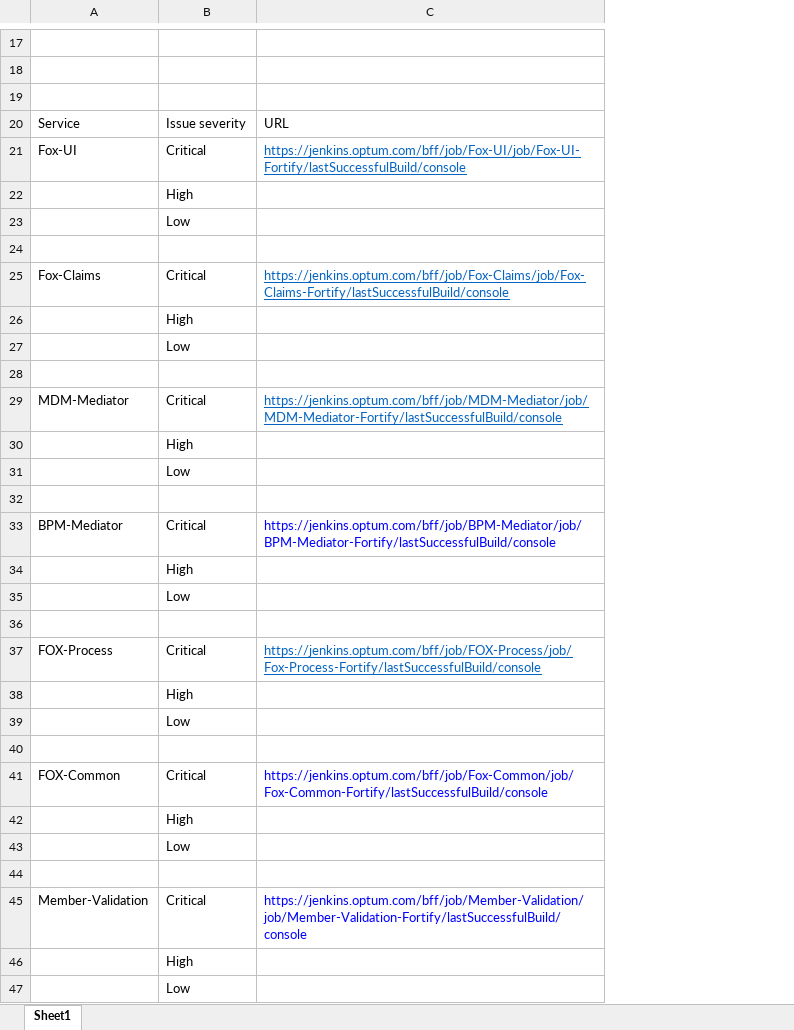
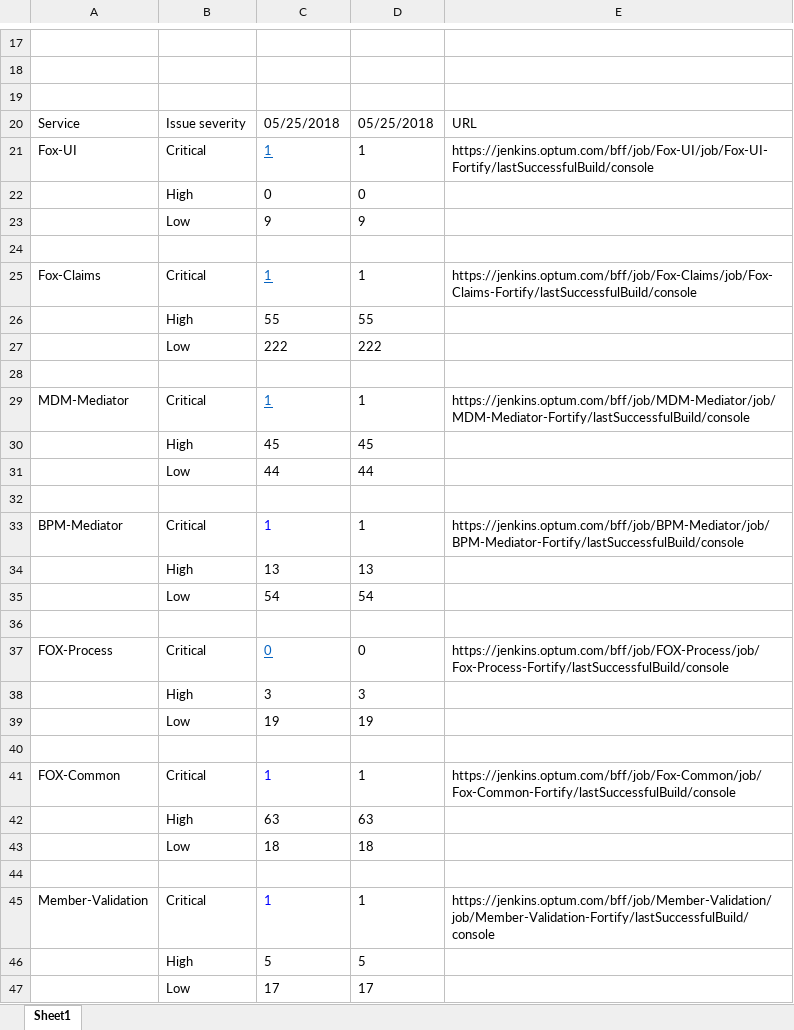
Before and after one commit to deepeshtelkar/Fortify, an Excel workbook: job_data.xlsx, sheet Sheet1, drawn as a sheet; only a part is shown, gaps mark what is left out; values as stored, in another font and other column widths than the file's, no borders; addresses are those after the commit; the diff names each change by its address in the sheet, - before the commit and + after, or states it on an @@ line.

Commit message:
Added Columns

```diff
--- a/job_data.xlsx (sheet Sheet1)
+++ b/job_data.xlsx (sheet Sheet1)
+column C, rows 20-47: 05/25/2018 | 1 | 0 | 9 |  | 1 | 55 | 222 |  | 1 | 45 | 44 |  | 1 | 13 | 54 |  | 0 | 3 | 19 |  | 1 | 63 | 18 |  | 1 | 5 | 17
+column D, rows 20-47: 05/25/2018 | 1 | 0 | 9 |  | 1 | 55 | 222 |  | 1 | 45 | 44 |  | 1 | 13 | 54 |  | 0 | 3 | 19 |  | 1 | 63 | 18 |  | 1 | 5 | 17
@@ E21 underline: on → off, text colour: #0563C1 → black @@
@@ E25 underline: on → off, text colour: #0563C1 → black @@
@@ E29 underline: on → off, text colour: #0563C1 → black @@
-E33 text colour: #0000FF
+E33 text colour: black
@@ E37 underline: on → off, text colour: #0563C1 → black @@
-E41 text colour: #0000FF
+E41 text colour: black
-E45 text colour: #0000FF
+E45 text colour: black
```
Also changed, not shown: 1 other file.
